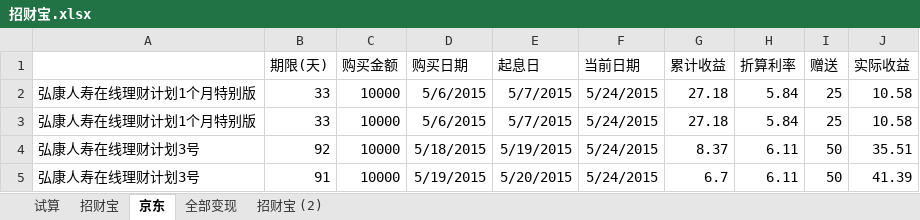
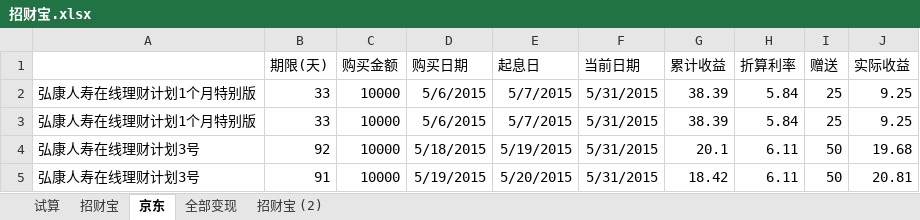
Before and after one commit to cnmud/832588m1pwG22w5t74PT0odv657C7m, an Excel workbook: 我的家/招财宝.xlsx, sheet 京东, drawn as a sheet; values as stored, in another font and other column widths than the file's, no borders; the diff names each change by its address in the sheet, - before the commit and + after, or states it on an @@ line.

```diff
--- a/我的家/招财宝.xlsx (sheet 京东)
+++ b/我的家/招财宝.xlsx (sheet 京东)
-F2:F5 (当前日期): 5/24/2015
+F2:F5 (当前日期): 5/31/2015
-G2:G3 (累计收益): 27.18
+G2:G3 (累计收益): 38.39
-J2:J3 (实际收益): 10.58
+J2:J3 (实际收益): 9.25
-G4 (累计收益): 8.37
+G4 (累计收益): 20.1
-J4 (实际收益): 35.51
+J4 (实际收益): 19.68
-G5 (累计收益): 6.7
+G5 (累计收益): 18.42
-J5 (实际收益): 41.39
+J5 (实际收益): 20.81
```
Also changed, not shown: sheet 全部变现, sheet 招财宝, 我的家/苏心妍日用.xlsx, 1 other file.
